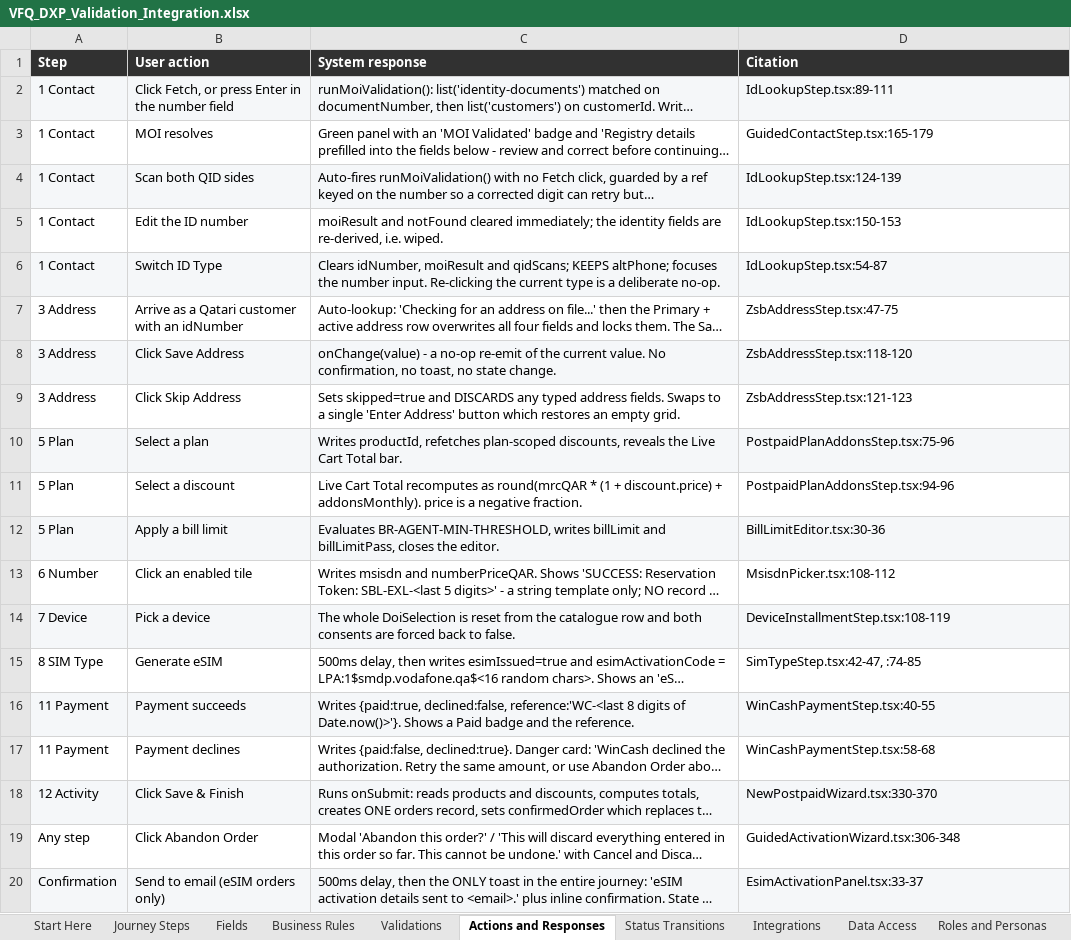
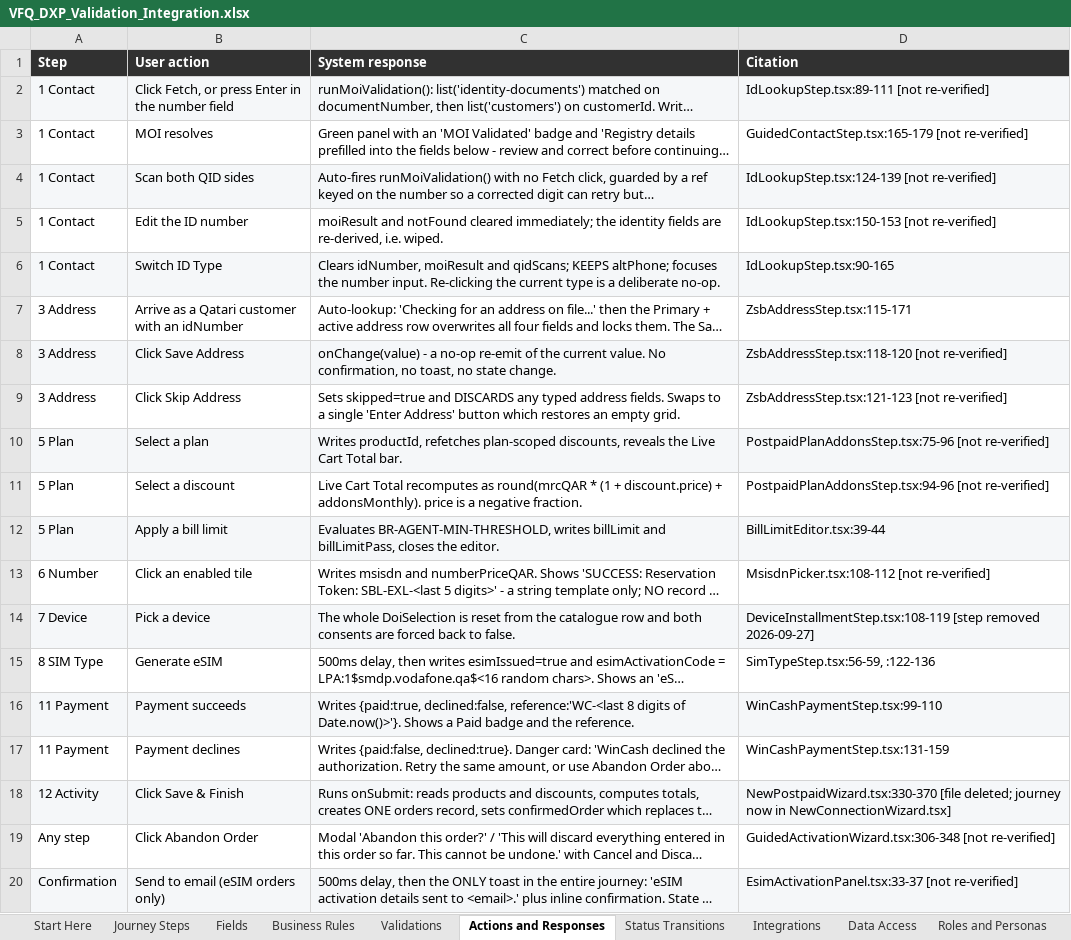
Before and after one commit to parithys/vfq-dxp, an Excel workbook: vfq-dxp-app/reference/outputs/VFQ_DXP_Validation_Integration.xlsx, sheet Actions and Responses, drawn as a sheet; long unchanged cells end in …; values as stored, in another font and other column widths than the file's, no borders; the diff names each change by its address in the sheet, - before the commit and + after, or states it on an @@ line.

```diff
--- a/vfq-dxp-app/reference/outputs/VFQ_DXP_Validation_Integration.xlsx (sheet Actions and Responses)
+++ b/vfq-dxp-app/reference/outputs/VFQ_DXP_Validation_Integration.xlsx (sheet Actions and Responses)
-D2 (Citation): IdLookupStep.tsx:89-111
+D2 (Citation): IdLookupStep.tsx:89-111 [not re-verified]
-D3 (Citation): GuidedContactStep.tsx:165-179
+D3 (Citation): GuidedContactStep.tsx:165-179 [not re-verified]
-D4 (Citation): IdLookupStep.tsx:124-139
+D4 (Citation): IdLookupStep.tsx:124-139 [not re-verified]
-D5 (Citation): IdLookupStep.tsx:150-153
+D5 (Citation): IdLookupStep.tsx:150-153 [not re-verified]
-D6 (Citation): IdLookupStep.tsx:54-87
+D6 (Citation): IdLookupStep.tsx:90-165
-D7 (Citation): ZsbAddressStep.tsx:47-75
+D7 (Citation): ZsbAddressStep.tsx:115-171
-D8 (Citation): ZsbAddressStep.tsx:118-120
+D8 (Citation): ZsbAddressStep.tsx:118-120 [not re-verified]
-D9 (Citation): ZsbAddressStep.tsx:121-123
+D9 (Citation): ZsbAddressStep.tsx:121-123 [not re-verified]
-D10 (Citation): PostpaidPlanAddonsStep.tsx:75-96
+D10 (Citation): PostpaidPlanAddonsStep.tsx:75-96 [not re-verified]
-D11 (Citation): PostpaidPlanAddonsStep.tsx:94-96
+D11 (Citation): PostpaidPlanAddonsStep.tsx:94-96 [not re-verified]
-D12 (Citation): BillLimitEditor.tsx:30-36
+D12 (Citation): BillLimitEditor.tsx:39-44
-D13 (Citation): MsisdnPicker.tsx:108-112
+D13 (Citation): MsisdnPicker.tsx:108-112 [not re-verified]
-D14 (Citation): DeviceInstallmentStep.tsx:108-119
+D14 (Citation): DeviceInstallmentStep.tsx:108-119 [step removed 2026-09-27]
-D15 (Citation): SimTypeStep.tsx:42-47, :74-85
+D15 (Citation): SimTypeStep.tsx:56-59, :122-136
-D16 (Citation): WinCashPaymentStep.tsx:40-55
+D16 (Citation): WinCashPaymentStep.tsx:99-110
-D17 (Citation): WinCashPaymentStep.tsx:58-68
+D17 (Citation): WinCashPaymentStep.tsx:131-159
-D18 (Citation): NewPostpaidWizard.tsx:330-370
+D18 (Citation): NewPostpaidWizard.tsx:330-370 [file deleted; journey now in NewConnectionWizard.tsx]
-D19 (Citation): GuidedActivationWizard.tsx:306-348
+D19 (Citation): GuidedActivationWizard.tsx:306-348 [not re-verified]
-D20 (Citation): EsimActivationPanel.tsx:33-37
+D20 (Citation): EsimActivationPanel.tsx:33-37 [not re-verified]
```
Also changed, not shown: sheet Fields, sheet Error Handling, sheet Business Rules, sheet Journey Steps, sheet Integrations, sheet Validations, 4 more sheets, 1 other file.
